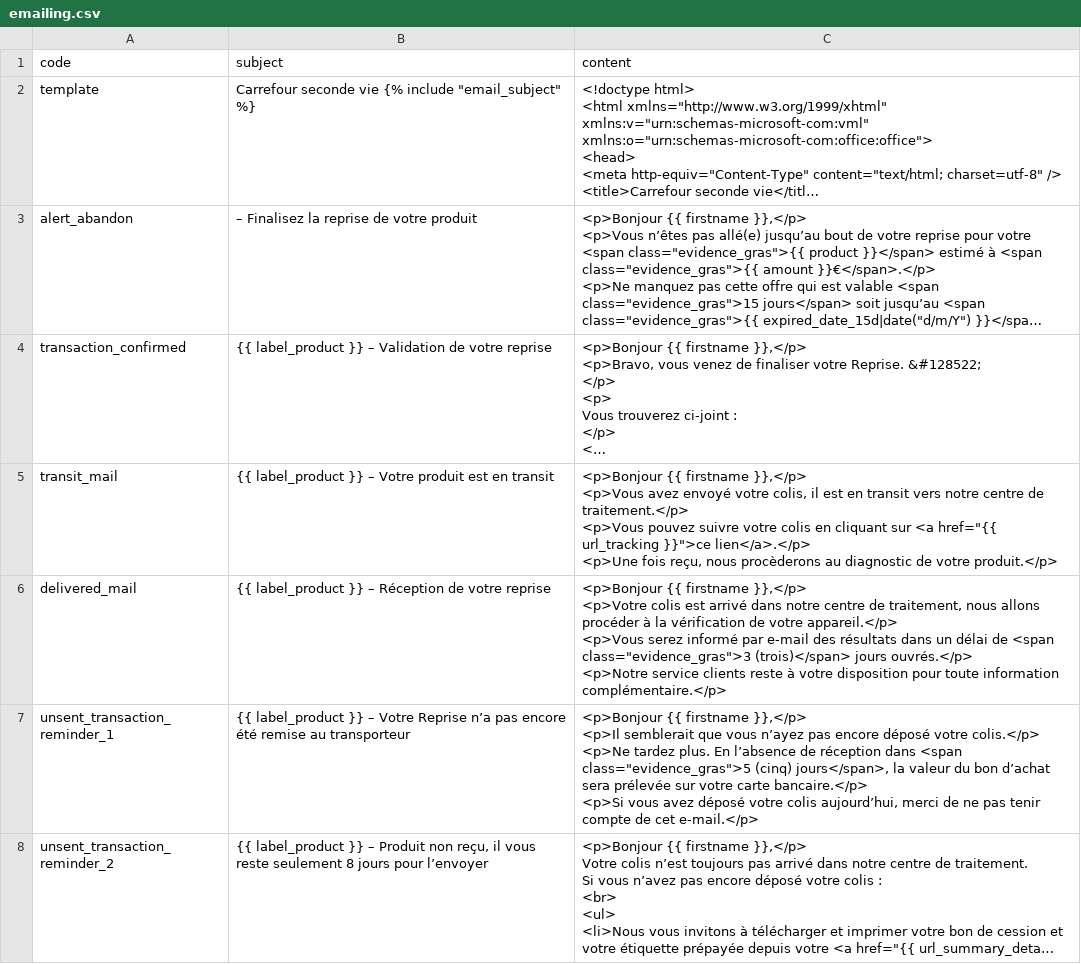
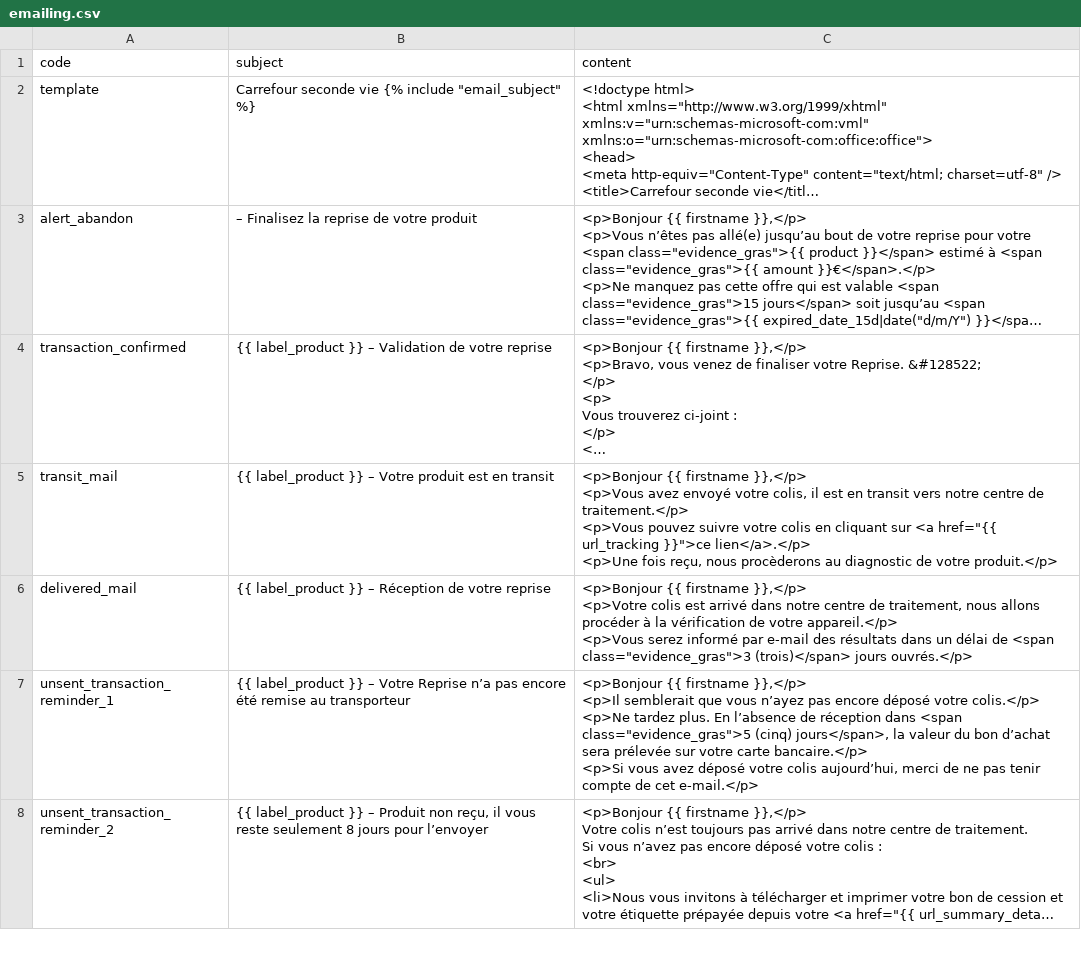
Before and after one commit to anseisdemetz/anseisdemetz.github.io, a CSV file: emailing.csv, drawn as a sheet; only a part is shown; long unchanged cells end in ….

Commit message:
Update emailing.csv

```diff
--- a/emailing.csv
+++ b/emailing.csv
@@ -110,6 +110,5 @@ transit_mail;{{ label_product }} – Votre produit est en transit;"<p>Bonjour {{
 <p>Une fois reçu, nous procèderons au diagnostic de votre produit.</p>"
-delivered_mail;{{ label_product }} – Réception de votre reprise;"<p>Bonjour {{ firstname }},</p>
-<p>Votre colis est arrivé dans notre centre de traitement, nous allons procéder à la vérification de votre appareil.</p>
-<p>Vous serez informé par e-mail des résultats dans un délai de <span class=""evidence_gras"">3 (trois)</span> jours ouvrés.</p>
-<p>Notre service clients reste à votre disposition pour toute information complémentaire.</p>"
+delivered_mail;{{ label_product }} – Réception de votre reprise;"<p>Bonjour {{ firstname }},</p>
+<p>Votre colis est arrivé dans notre centre de traitement, nous allons procéder à la vérification de votre appareil.</p>
+<p>Vous serez informé par e-mail des résultats dans un délai de <span class=""evidence_gras"">3 (trois)</span> jours ouvrés.</p>"
 unsent_transaction_reminder_1;{{ label_product }} – Votre Reprise n’a pas encore été remise au transporteur;"<p>Bonjour {{ firstname }},</p>
```
